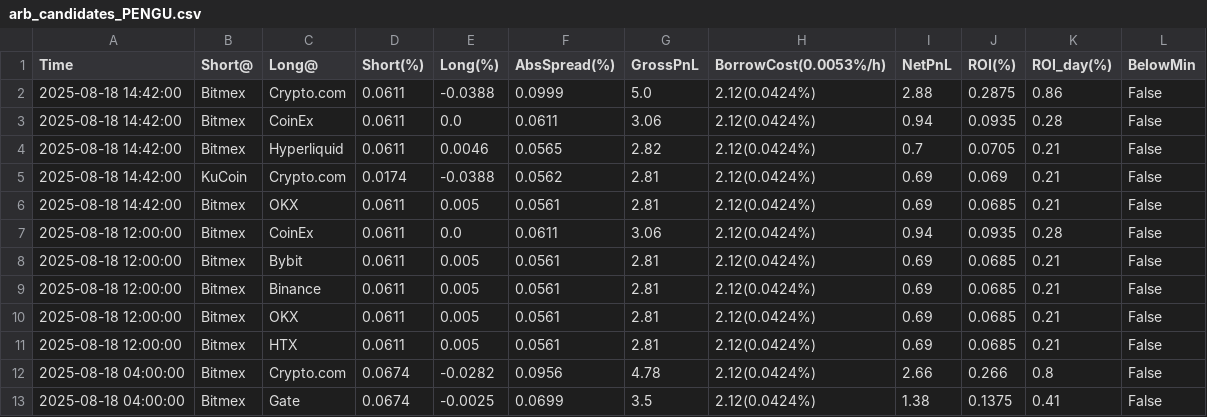
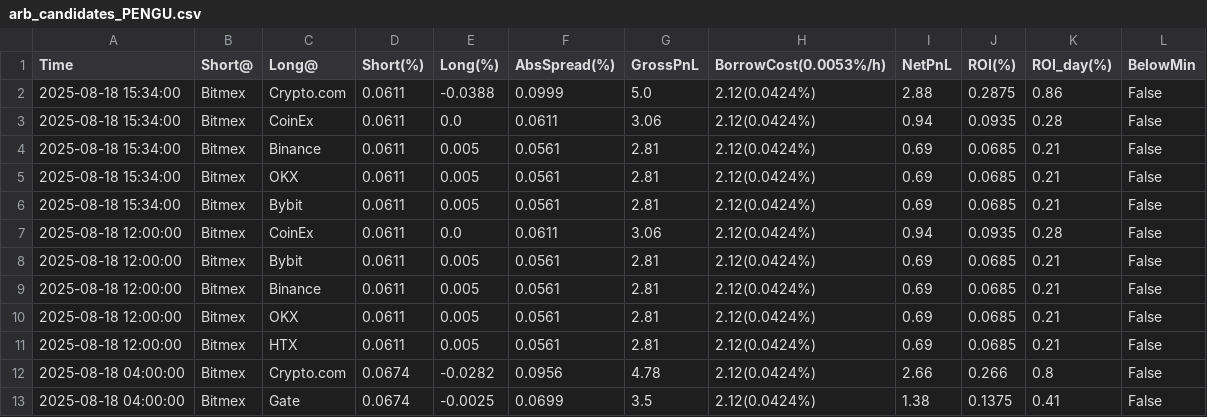
Before and after one commit to aerist123/funding-data, a CSV file: public/data/arb_candidates_PENGU.csv, drawn as a sheet; only a part is shown.

```diff
--- a/public/data/arb_candidates_PENGU.csv
+++ b/public/data/arb_candidates_PENGU.csv
@@ -1,7 +1,7 @@
 Time,Short@,Long@,Short(%),Long(%),AbsSpread(%),GrossPnL,BorrowCost(0.0053%/h),NetPnL,ROI(%),ROI_day(%),BelowMin
-2025-08-18 14:42:00,Bitmex,Crypto.com,0.0611,-0.0388,0.0999,5.0,2.12(0.0424%),2.88,0.2875,0.86,False
-2025-08-18 14:42:00,Bitmex,CoinEx,0.0611,0.0,0.0611,3.06,2.12(0.0424%),0.94,0.0935,0.28,False
-2025-08-18 14:42:00,Bitmex,Hyperliquid,0.0611,0.0046,0.0565,2.82,2.12(0.0424%),0.7,0.0705,0.21,False
-2025-08-18 14:42:00,KuCoin,Crypto.com,0.0174,-0.0388,0.0562,2.81,2.12(0.0424%),0.69,0.069,0.21,False
-2025-08-18 14:42:00,Bitmex,OKX,0.0611,0.005,0.0561,2.81,2.12(0.0424%),0.69,0.0685,0.21,False
+2025-08-18 15:34:00,Bitmex,Crypto.com,0.0611,-0.0388,0.0999,5.0,2.12(0.0424%),2.88,0.2875,0.86,False
+2025-08-18 15:34:00,Bitmex,CoinEx,0.0611,0.0,0.0611,3.06,2.12(0.0424%),0.94,0.0935,0.28,False
+2025-08-18 15:34:00,Bitmex,Binance,0.0611,0.005,0.0561,2.81,2.12(0.0424%),0.69,0.0685,0.21,False
+2025-08-18 15:34:00,Bitmex,OKX,0.0611,0.005,0.0561,2.81,2.12(0.0424%),0.69,0.0685,0.21,False
+2025-08-18 15:34:00,Bitmex,Bybit,0.0611,0.005,0.0561,2.81,2.12(0.0424%),0.69,0.0685,0.21,False
 2025-08-18 12:00:00,Bitmex,CoinEx,0.0611,0.0,0.0611,3.06,2.12(0.0424%),0.94,0.0935,0.28,False
```
Also changed, not shown: public/data/arb_candidates_SOL.csv, public/data/arb_candidates_SOPH.csv, 10 other files.
